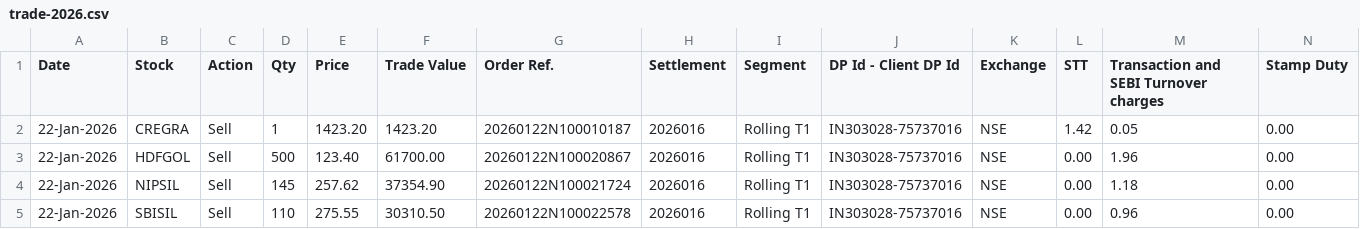
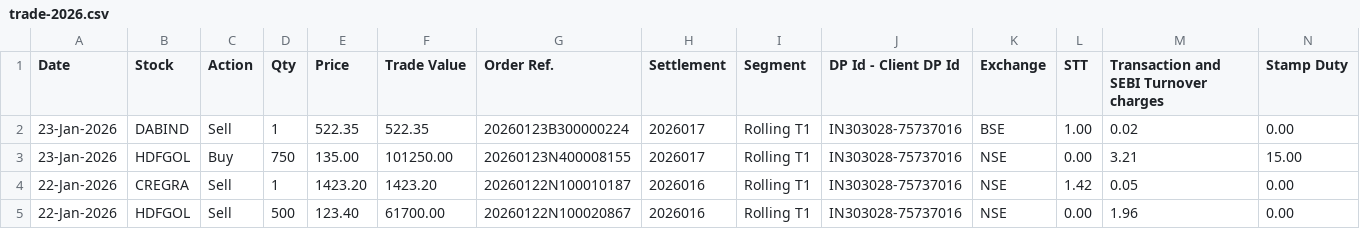
Before and after one commit to prasenjit1011/NestjsMicroserviceMaster, a CSV file: public/data/trade-2026.csv, drawn as a sheet; only a part is shown; the shorter side is filled out with more unchanged rows; rows hold the shown columns only; the diff names each change by its address in the sheet, - before the commit and + after, or states it on an @@ line.

```diff
--- a/public/data/trade-2026.csv
+++ b/public/data/trade-2026.csv
+row 2: 23-Jan-2026 | DABIND | Sell | 1 | 522.35 | 522.35 | 20260123B300000224 | 2026017 | Rolling T1 | IN303028-75737016 | BSE | 1.00 | 0.02 | 0.00
+row 3: 23-Jan-2026 | HDFGOL | Buy | 750 | 135.00 | 101250.00 | 20260123N400008155 | 2026017 | Rolling T1 | IN303028-75737016 | NSE | 0.00 | 3.21 | 15.00
```
Also changed, not shown: public/data/portfoliodata.csv, 1 other file.
